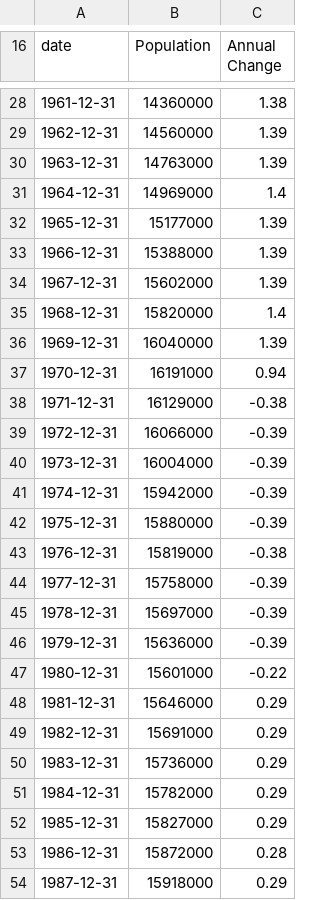
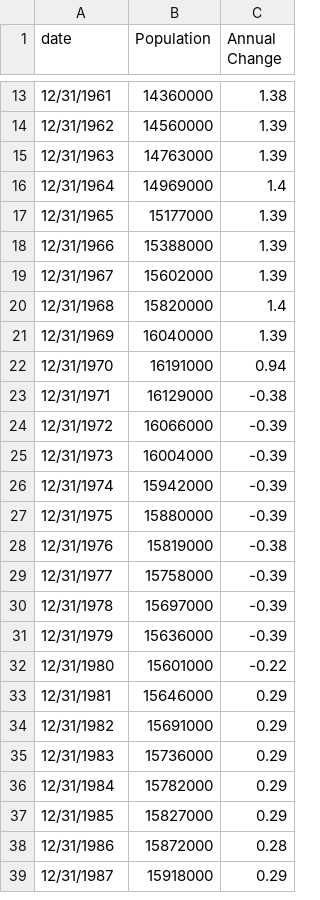
Before and after one commit to Shayaeng/Data607, a CSV file: Final Project/New York City-population-2023-12-10 (1).csv, drawn as a sheet; only a part is shown, gaps mark what is left out; the diff covers the shown part only.

```diff
--- a/Final Project/New York City-population-2023-12-10 (1).csv
+++ b/Final Project/New York City-population-2023-12-10 (1).csv
@@ -28,27 +13,27 @@ date, Population, Annual Change
-1961-12-31,14360000,1.38
-1962-12-31,14560000,1.39
-1963-12-31,14763000,1.39
-1964-12-31,14969000,1.4
-1965-12-31,15177000,1.39
-1966-12-31,15388000,1.39
-1967-12-31,15602000,1.39
-1968-12-31,15820000,1.4
-1969-12-31,16040000,1.39
-1970-12-31,16191000,0.94
-1971-12-31,16129000,-0.38
-1972-12-31,16066000,-0.39
-1973-12-31,16004000,-0.39
-1974-12-31,15942000,-0.39
-1975-12-31,15880000,-0.39
-1976-12-31,15819000,-0.38
-1977-12-31,15758000,-0.39
-1978-12-31,15697000,-0.39
-1979-12-31,15636000,-0.39
-1980-12-31,15601000,-0.22
-1981-12-31,15646000,0.29
-1982-12-31,15691000,0.29
-1983-12-31,15736000,0.29
-1984-12-31,15782000,0.29
-1985-12-31,15827000,0.29
-1986-12-31,15872000,0.28
-1987-12-31,15918000,0.29
+12/31/1961,14360000,1.38
+12/31/1962,14560000,1.39
+12/31/1963,14763000,1.39
+12/31/1964,14969000,1.4
+12/31/1965,15177000,1.39
+12/31/1966,15388000,1.39
+12/31/1967,15602000,1.39
+12/31/1968,15820000,1.4
+12/31/1969,16040000,1.39
+12/31/1970,16191000,0.94
+12/31/1971,16129000,-0.38
+12/31/1972,16066000,-0.39
+12/31/1973,16004000,-0.39
+12/31/1974,15942000,-0.39
+12/31/1975,15880000,-0.39
+12/31/1976,15819000,-0.38
+12/31/1977,15758000,-0.39
+12/31/1978,15697000,-0.39
+12/31/1979,15636000,-0.39
+12/31/1980,15601000,-0.22
+12/31/1981,15646000,0.29
+12/31/1982,15691000,0.29
+12/31/1983,15736000,0.29
+12/31/1984,15782000,0.29
+12/31/1985,15827000,0.29
+12/31/1986,15872000,0.28
+12/31/1987,15918000,0.29
```
Also changed, not shown: 15 removed rows and 59 edited cells elsewhere in this file.
